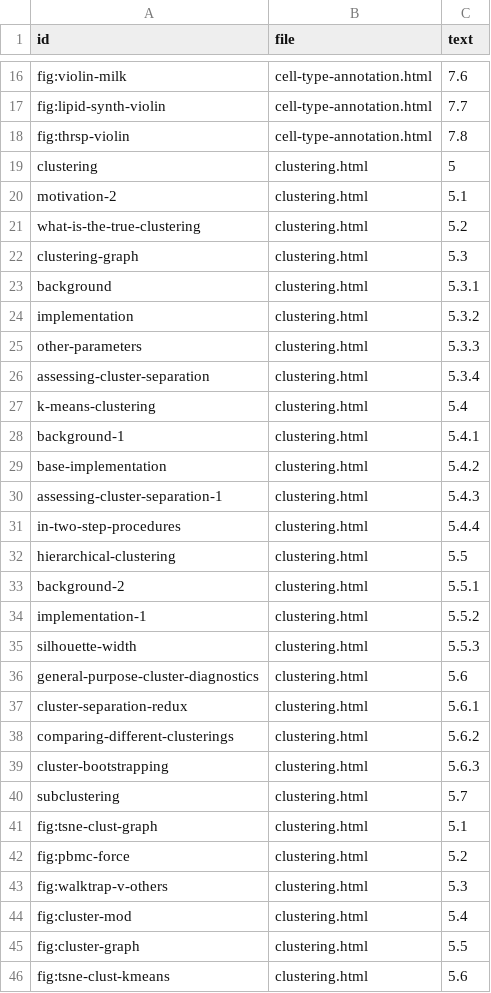
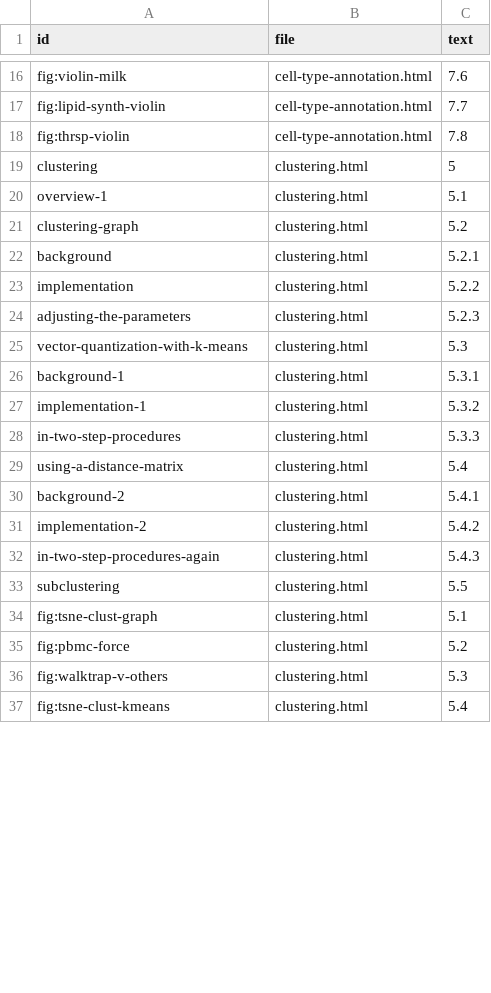
Before and after one commit to OSCA-source/OSCA.basic, a CSV file: inst/rebook/references.csv, drawn as a sheet; only a part is shown, gaps mark what is left out; the diff covers the shown part only.

```diff
--- a/inst/rebook/references.csv
+++ b/inst/rebook/references.csv
@@ -19,23 +19,16 @@ fig:thrsp-violin,cell-type-annotation.html,7.8
 clustering,clustering.html,5
-motivation-2,clustering.html,5.1
-what-is-the-true-clustering,clustering.html,5.2
-clustering-graph,clustering.html,5.3
-background,clustering.html,5.3.1
-implementation,clustering.html,5.3.2
-other-parameters,clustering.html,5.3.3
-assessing-cluster-separation,clustering.html,5.3.4
-k-means-clustering,clustering.html,5.4
-background-1,clustering.html,5.4.1
-base-implementation,clustering.html,5.4.2
-assessing-cluster-separation-1,clustering.html,5.4.3
-in-two-step-procedures,clustering.html,5.4.4
-hierarchical-clustering,clustering.html,5.5
-background-2,clustering.html,5.5.1
-implementation-1,clustering.html,5.5.2
-silhouette-width,clustering.html,5.5.3
-general-purpose-cluster-diagnostics,clustering.html,5.6
-cluster-separation-redux,clustering.html,5.6.1
-comparing-different-clusterings,clustering.html,5.6.2
-cluster-bootstrapping,clustering.html,5.6.3
-subclustering,clustering.html,5.7
+overview-1,clustering.html,5.1
+clustering-graph,clustering.html,5.2
+background,clustering.html,5.2.1
+implementation,clustering.html,5.2.2
+adjusting-the-parameters,clustering.html,5.2.3
+vector-quantization-with-k-means,clustering.html,5.3
+background-1,clustering.html,5.3.1
+implementation-1,clustering.html,5.3.2
+in-two-step-procedures,clustering.html,5.3.3
+using-a-distance-matrix,clustering.html,5.4
+background-2,clustering.html,5.4.1
+implementation-2,clustering.html,5.4.2
+in-two-step-procedures-again,clustering.html,5.4.3
+subclustering,clustering.html,5.5
 fig:tsne-clust-graph,clustering.html,5.1
@@ -43,4 +36,2 @@ fig:pbmc-force,clustering.html,5.2
 fig:walktrap-v-others,clustering.html,5.3
-fig:cluster-mod,clustering.html,5.4
-fig:cluster-graph,clustering.html,5.5
-fig:tsne-clust-kmeans,clustering.html,5.6
+fig:tsne-clust-kmeans,clustering.html,5.4
```
Also changed, not shown: 2 added rows, 9 removed rows and 11 edited cells elsewhere in this file, 1 other file.
